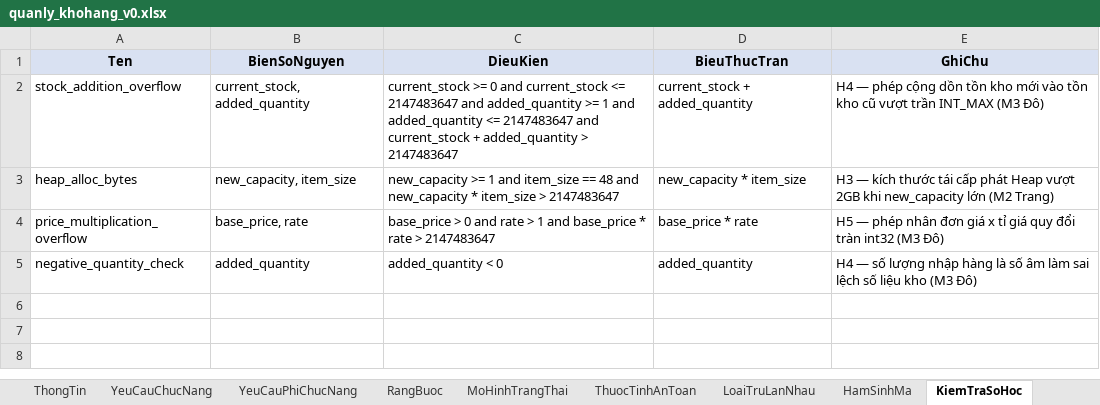
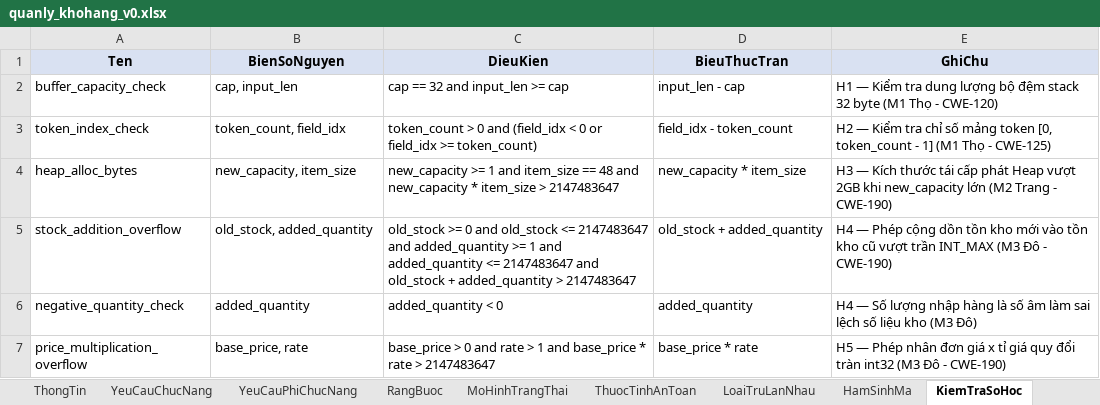
Before and after one commit to trangnguyenkieu927/ATPM_Group_04_inventory-memory-audit, an Excel workbook: 01_spec/quanly_khohang_v0.xlsx, sheet KiemTraSoHoc, drawn as a sheet; values as stored, in another font and other column widths than the file's, no borders; removed rows and columns are numbered as before the commit, all else as after; the diff names each change by its address in the sheet, - before the commit and + after, or states it on an @@ line.

```diff
--- a/01_spec/quanly_khohang_v0.xlsx (sheet KiemTraSoHoc)
+++ b/01_spec/quanly_khohang_v0.xlsx (sheet KiemTraSoHoc)
-row 2: stock_addition_overflow | current_stock, added_quantity | current_stock >= 0 and current_stock <= 2147483647 and added_quantity >= 1 and added_quantity <= 2147483647 and current_stock + added_quantity > 2147483647 | current_stock + added_quantity | H4 — phép cộng dồn tồn kho mới vào tồn kho cũ vượt trần INT_MAX (M3 Đô)
+row 2: buffer_capacity_check | cap, input_len | cap == 32 and input_len >= cap | input_len - cap | H1 — Kiểm tra dung lượng bộ đệm stack 32 byte (M1 Thọ - CWE-120)
+row 3: token_index_check | token_count, field_idx | token_count > 0 and (field_idx < 0 or field_idx >= token_count) | field_idx - token_count | H2 — Kiểm tra chỉ số mảng token [0, token_count - 1] (M1 Thọ - CWE-125)
-E4 (GhiChu): H3 — kích thước tái cấp phát Heap vượt 2GB khi new_capacity lớn (M2 Trang)
+E4 (GhiChu): H3 — Kích thước tái cấp phát Heap vượt 2GB khi new_capacity lớn (M2 Trang - CWE-190)
-row 4: price_multiplication_overflow | base_price, rate | base_price > 0 and rate > 1 and base_price * rate > 2147483647 | base_price * rate | H5 — phép nhân đơn giá x tỉ giá quy đổi tràn int32 (M3 Đô)
+row 5: stock_addition_overflow | old_stock, added_quantity | old_stock >= 0 and old_stock <= 2147483647 and added_quantity >= 1 and added_quantity <= 2147483647 and old_stock + added_quantity > 2147483647 | old_stock + added_quantity | H4 — Phép cộng dồn tồn kho mới vào tồn kho cũ vượt trần INT_MAX (M3 Đô - CWE-190)
-E6 (GhiChu): H4 — số lượng nhập…
+E6 (GhiChu): H4 — Số lượng nhập…
+row 7: price_multiplication_overflow | base_price, rate | base_price > 0 and rate > 1 and base_price * rate > 2147483647 | base_price * rate | H5 — Phép nhân đơn giá x tỉ giá quy đổi tràn int32 (M3 Đô - CWE-190)
```
Also changed, not shown: sheet TestCase, sheet HamSinhMa, 1 other file.
